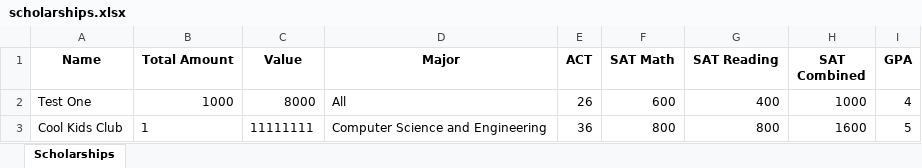
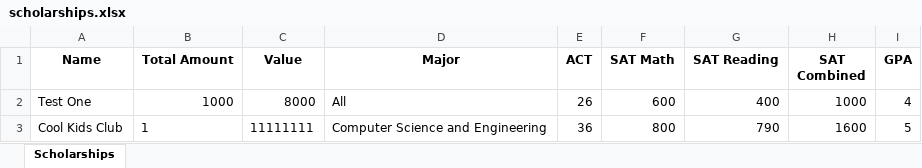
Before and after one commit to jnstockley/ECE-Scholarships, an Excel workbook: scholarships/scholarships.xlsx, sheet Scholarships, drawn as a sheet; values as stored, in another font and other column widths than the file's, no borders; the diff names each change by its address in the sheet, - before the commit and + after, or states it on an @@ line.

```diff
--- a/scholarships/scholarships.xlsx (sheet Scholarships)
+++ b/scholarships/scholarships.xlsx (sheet Scholarships)
-G3 (SAT Reading): 800
+G3 (SAT Reading): 790
```
Also changed, not shown: 1 other file.
